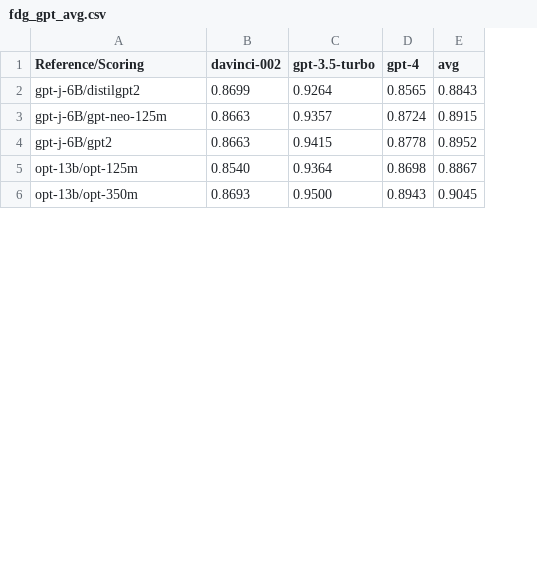
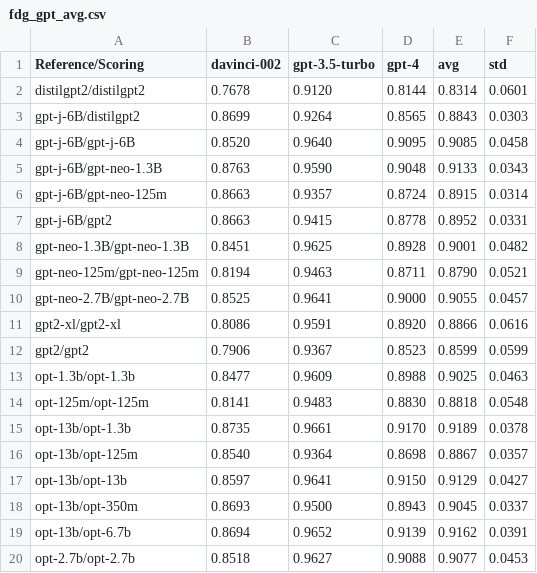
Before and after one commit to christopheradriankusuma/detectgpt, a CSV file: results/fdg_gpt_avg.csv, drawn as a sheet; only a part is shown; addresses are those after the commit; the diff covers the shown part only; the diff names each change by its address in the sheet, - before the commit and + after, or states it on an @@ line.

```diff
--- a/results/fdg_gpt_avg.csv
+++ b/results/fdg_gpt_avg.csv
+column F (std), row 3: 0.0303; rows 6-7: 0.0314 | 0.0331; row 16: 0.0357; row 18: 0.0337
+row 2: distilgpt2/distilgpt2 | 0.7678 | 0.9120 | 0.8144 | 0.8314 | 0.0601
+row 4: gpt-j-6B/gpt-j-6B | 0.8520 | 0.9640 | 0.9095 | 0.9085 | 0.0458
+row 5: gpt-j-6B/gpt-neo-1.3B | 0.8763 | 0.9590 | 0.9048 | 0.9133 | 0.0343
+row 8: gpt-neo-1.3B/gpt-neo-1.3B | 0.8451 | 0.9625 | 0.8928 | 0.9001 | 0.0482
+row 9: gpt-neo-125m/gpt-neo-125m | 0.8194 | 0.9463 | 0.8711 | 0.8790 | 0.0521
+row 10: gpt-neo-2.7B/gpt-neo-2.7B | 0.8525 | 0.9641 | 0.9000 | 0.9055 | 0.0457
+row 11: gpt2-xl/gpt2-xl | 0.8086 | 0.9591 | 0.8920 | 0.8866 | 0.0616
+row 12: gpt2/gpt2 | 0.7906 | 0.9367 | 0.8523 | 0.8599 | 0.0599
+row 13: opt-1.3b/opt-1.3b | 0.8477 | 0.9609 | 0.8988 | 0.9025 | 0.0463
+row 14: opt-125m/opt-125m | 0.8141 | 0.9483 | 0.8830 | 0.8818 | 0.0548
+row 15: opt-13b/opt-1.3b | 0.8735 | 0.9661 | 0.9170 | 0.9189 | 0.0378
+row 17: opt-13b/opt-13b | 0.8597 | 0.9641 | 0.9150 | 0.9129 | 0.0427
+row 19: opt-13b/opt-6.7b | 0.8694 | 0.9652 | 0.9139 | 0.9162 | 0.0391
+row 20: opt-2.7b/opt-2.7b | 0.8518 | 0.9627 | 0.9088 | 0.9077 | 0.0453
```
Also changed, not shown: 17 added rows elsewhere in this file, results/fdg_avg.csv, results/fdg_gpt_pubmed.csv, 51 other files.
